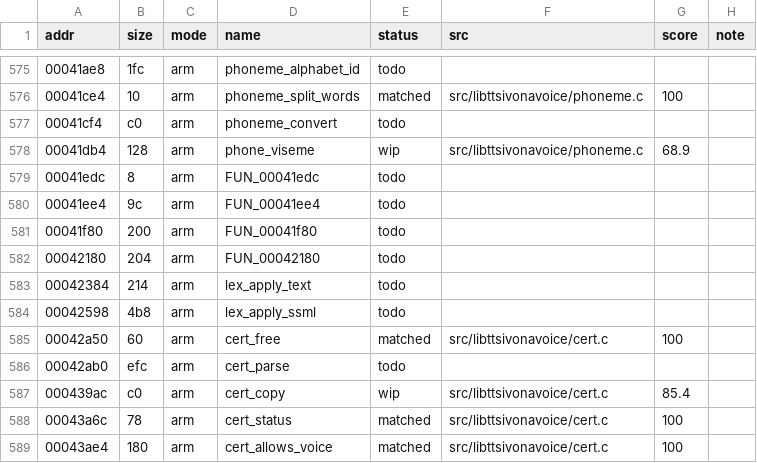
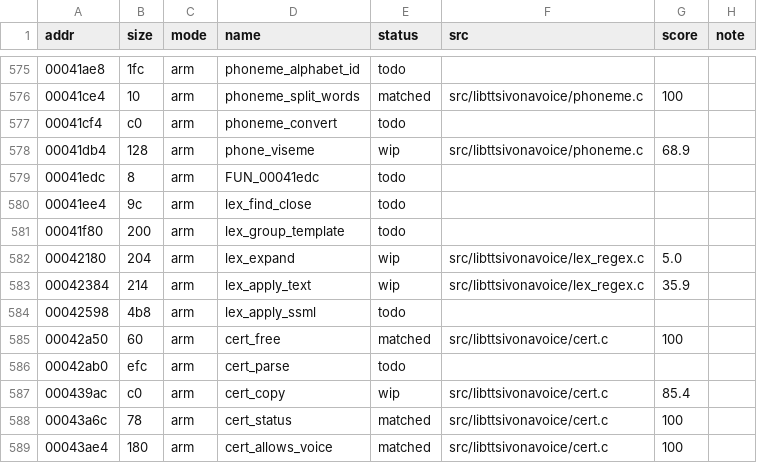
Before and after one commit to sweetbbak/open-ivona, a TSV file: symbols/libttsivonavoice.funcs.tsv, drawn as a sheet; only a part is shown, gaps mark what is left out.

```diff
--- a/symbols/libttsivonavoice.funcs.tsv
+++ b/symbols/libttsivonavoice.funcs.tsv
@@ -579,6 +579,6 @@ addr	size	mode	name	status	src	score	note
 00041edc	8	arm	FUN_00041edc	todo			
-00041ee4	9c	arm	FUN_00041ee4	todo			
-00041f80	200	arm	FUN_00041f80	todo			
-00042180	204	arm	FUN_00042180	todo			
-00042384	214	arm	lex_apply_text	todo			
+00041ee4	9c	arm	lex_find_close	todo			
+00041f80	200	arm	lex_group_template	todo			
+00042180	204	arm	lex_expand	wip	src/libttsivonavoice/lex_regex.c	5.0	
+00042384	214	arm	lex_apply_text	wip	src/libttsivonavoice/lex_regex.c	35.9	
 00042598	4b8	arm	lex_apply_ssml	todo			
```
Also changed, not shown: 3 other files.
